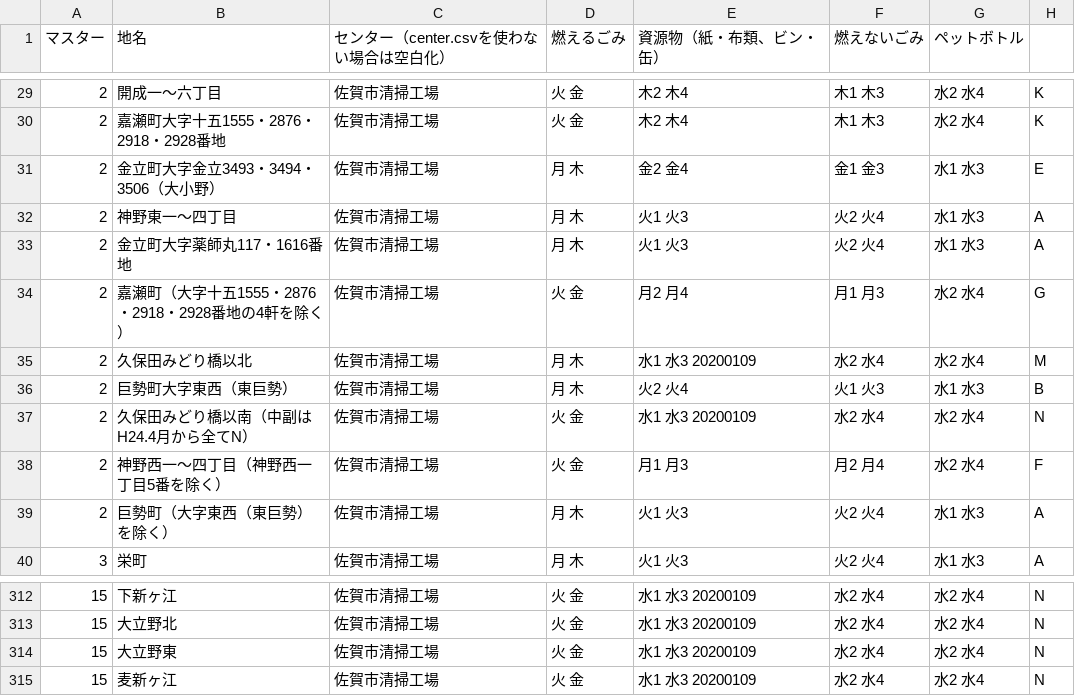
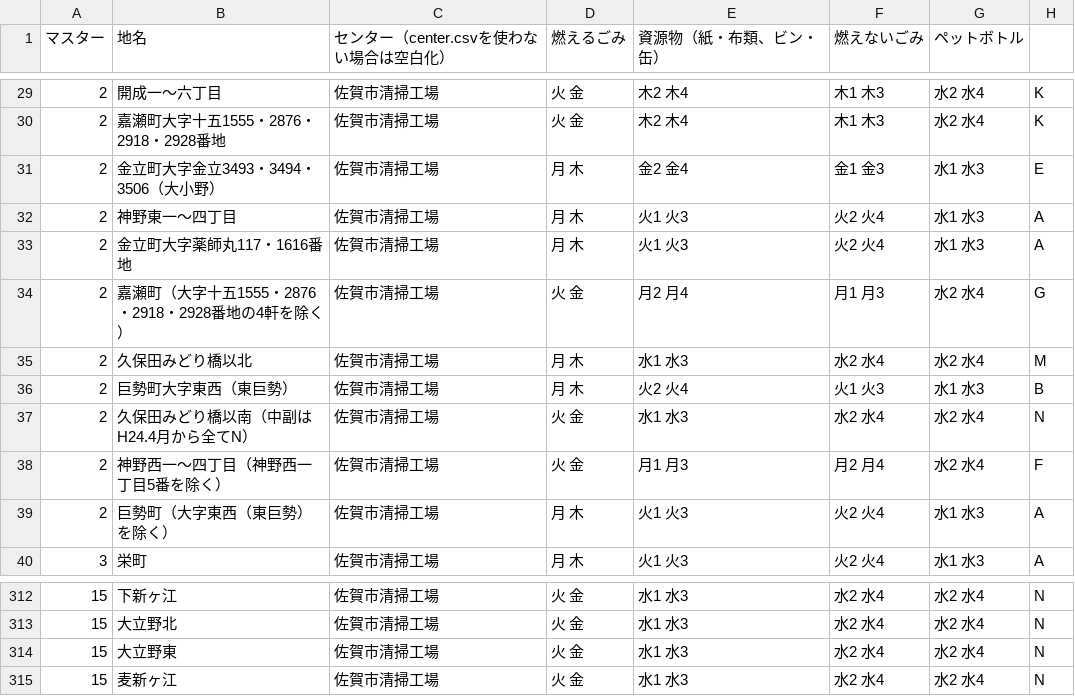
Before and after one commit to horiyo/saga5374, a CSV file: data/area_days.csv, drawn as a sheet; only a part is shown, gaps mark what is left out; the diff covers the shown part only.

```diff
--- a/data/area_days.csv
+++ b/data/area_days.csv
@@ -34,5 +34,5 @@
 2,嘉瀬町（大字十五1555・2876・2918・2928番地の4軒を除く）,佐賀市清掃工場,火 金,月2 月4,月1 月3,水2 水4,G
-2,久保田みどり橋以北,佐賀市清掃工場,月 木,水1 水3 20200109,水2 水4,水2 水4,M
+2,久保田みどり橋以北,佐賀市清掃工場,月 木,水1 水3,水2 水4,水2 水4,M
 2,巨勢町大字東西（東巨勢）,佐賀市清掃工場,月 木,火2 火4,火1 火3,水1 水3,B
-2,久保田みどり橋以南（中副はH24.4月から全てN）,佐賀市清掃工場,火 金,水1 水3 20200109,水2 水4,水2 水4,N
+2,久保田みどり橋以南（中副はH24.4月から全てN）,佐賀市清掃工場,火 金,水1 水3,水2 水4,水2 水4,N
 2,神野西一～四丁目（神野西一丁目5番を除く）,佐賀市清掃工場,火 金,月1 月3,月2 月4,水2 水4,F
@@ -312,4 +312,4 @@
-15,下新ヶ江,佐賀市清掃工場,火 金,水1 水3 20200109,水2 水4,水2 水4,N
-15,大立野北,佐賀市清掃工場,火 金,水1 水3 20200109,水2 水4,水2 水4,N
-15,大立野東,佐賀市清掃工場,火 金,水1 水3 20200109,水2 水4,水2 水4,N
-15,麦新ヶ江,佐賀市清掃工場,火 金,水1 水3 20200109,水2 水4,水2 水4,N
+15,下新ヶ江,佐賀市清掃工場,火 金,水1 水3,水2 水4,水2 水4,N
+15,大立野北,佐賀市清掃工場,火 金,水1 水3,水2 水4,水2 水4,N
+15,大立野東,佐賀市清掃工場,火 金,水1 水3,水2 水4,水2 水4,N
+15,麦新ヶ江,佐賀市清掃工場,火 金,水1 水3,水2 水4,水2 水4,N
```
Also changed, not shown: 27 edited cells elsewhere in this file.
